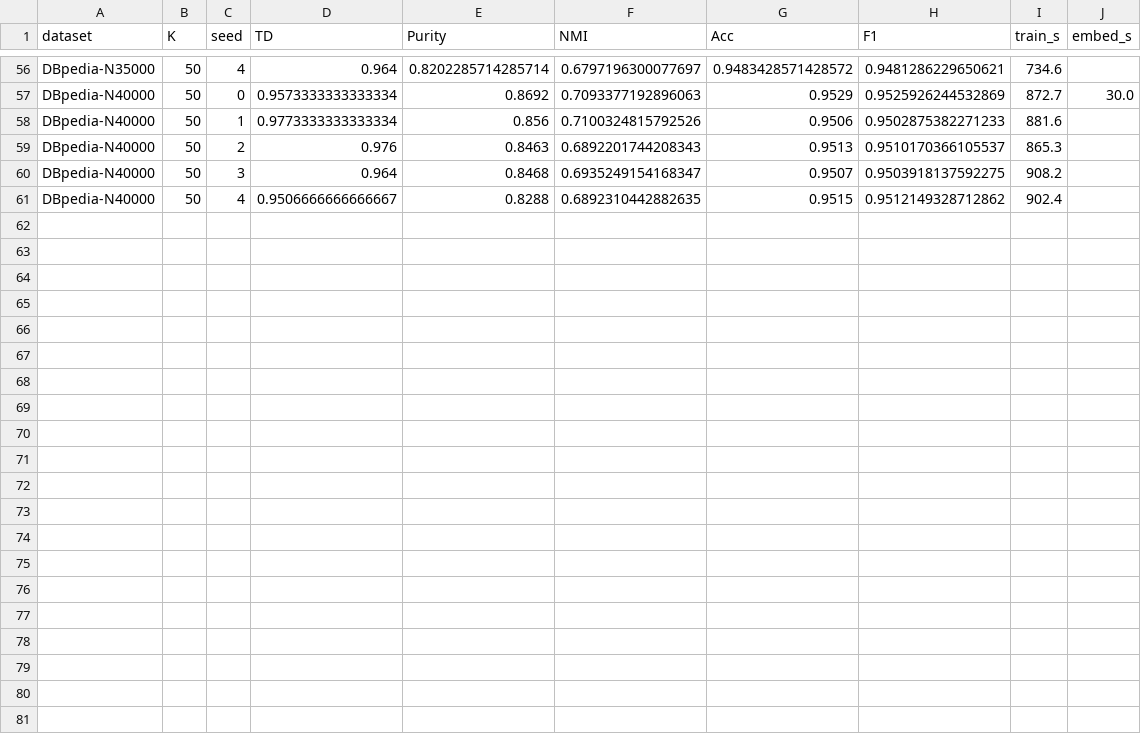
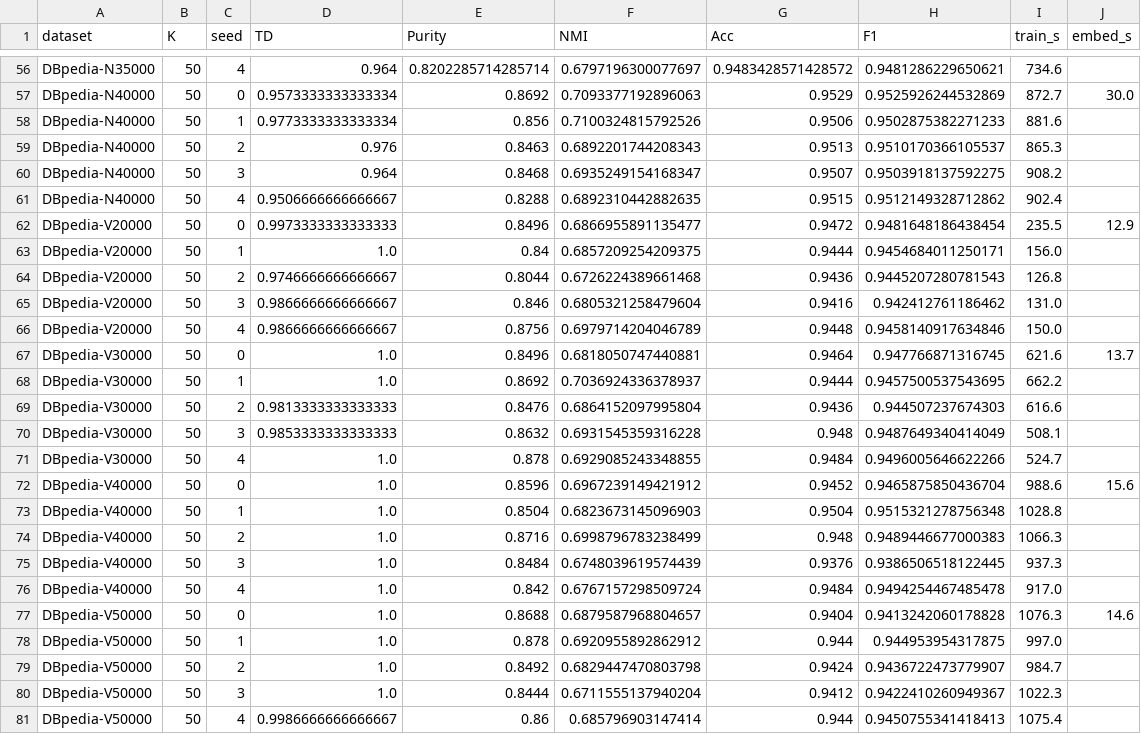
Before and after one commit to amynguyen05/comp8240-project, a CSV file: results/stability.csv, drawn as a sheet; only a part is shown, gaps mark what is left out; the diff names each change by its address in the sheet, - before the commit and + after, or states it on an @@ line.

Commit message:
add the results for running on the vocabulary of 20k, 30k, 40k, 50k words, add the results for running cv of all the results so far, add summarise script for stability and the results

```diff
--- a/results/stability.csv
+++ b/results/stability.csv
+row 62: DBpedia-V20000 | 50 | 0 | 0.9973333333333333 | 0.8496 | 0.6866955891135477 | 0.9472 | 0.9481648186438454 | 235.5 | 12.9
+row 63: DBpedia-V20000 | 50 | 1 | 1.0 | 0.84 | 0.6857209254209375 | 0.9444 | 0.9454684011250171 | 156.0
+row 64: DBpedia-V20000 | 50 | 2 | 0.9746666666666667 | 0.8044 | 0.6726224389661468 | 0.9436 | 0.9445207280781543 | 126.8
+row 65: DBpedia-V20000 | 50 | 3 | 0.9866666666666667 | 0.846 | 0.6805321258479604 | 0.9416 | 0.942412761186462 | 131.0
+row 66: DBpedia-V20000 | 50 | 4 | 0.9866666666666667 | 0.8756 | 0.6979714204046789 | 0.9448 | 0.9458140917634846 | 150.0
+row 67: DBpedia-V30000 | 50 | 0 | 1.0 | 0.8496 | 0.6818050747440881 | 0.9464 | 0.947766871316745 | 621.6 | 13.7
+row 68: DBpedia-V30000 | 50 | 1 | 1.0 | 0.8692 | 0.7036924336378937 | 0.9444 | 0.9457500537543695 | 662.2
+row 69: DBpedia-V30000 | 50 | 2 | 0.9813333333333333 | 0.8476 | 0.6864152097995804 | 0.9436 | 0.944507237674303 | 616.6
+row 70: DBpedia-V30000 | 50 | 3 | 0.9853333333333333 | 0.8632 | 0.6931545359316228 | 0.948 | 0.9487649340414049 | 508.1
+row 71: DBpedia-V30000 | 50 | 4 | 1.0 | 0.878 | 0.6929085243348855 | 0.9484 | 0.9496005646622266 | 524.7
+row 72: DBpedia-V40000 | 50 | 0 | 1.0 | 0.8596 | 0.6967239149421912 | 0.9452 | 0.9465875850436704 | 988.6 | 15.6
+row 73: DBpedia-V40000 | 50 | 1 | 1.0 | 0.8504 | 0.6823673145096903 | 0.9504 | 0.9515321278756348 | 1028.8
+row 74: DBpedia-V40000 | 50 | 2 | 1.0 | 0.8716 | 0.6998796783238499 | 0.948 | 0.9489446677000383 | 1066.3
+row 75: DBpedia-V40000 | 50 | 3 | 1.0 | 0.8484 | 0.6748039619574439 | 0.9376 | 0.9386506518122445 | 937.3
+row 76: DBpedia-V40000 | 50 | 4 | 1.0 | 0.842 | 0.6767157298509724 | 0.9484 | 0.9494254467485478 | 917.0
+row 77: DBpedia-V50000 | 50 | 0 | 1.0 | 0.8688 | 0.6879587968804657 | 0.9404 | 0.9413242060178828 | 1076.3 | 14.6
+row 78: DBpedia-V50000 | 50 | 1 | 1.0 | 0.878 | 0.6920955892862912 | 0.944 | 0.944953954317875 | 997.0
+row 79: DBpedia-V50000 | 50 | 2 | 1.0 | 0.8492 | 0.6829447470803798 | 0.9424 | 0.9436722473779907 | 984.7
+row 80: DBpedia-V50000 | 50 | 3 | 1.0 | 0.8444 | 0.6711555137940204 | 0.9412 | 0.9422410260949367 | 1022.3
+row 81: DBpedia-V50000 | 50 | 4 | 0.9986666666666667 | 0.86 | 0.685796903147414 | 0.944 | 0.9450755341418413 | 1075.4
```
Also changed, not shown: results/cv_palmetto.csv, 22 other files.
